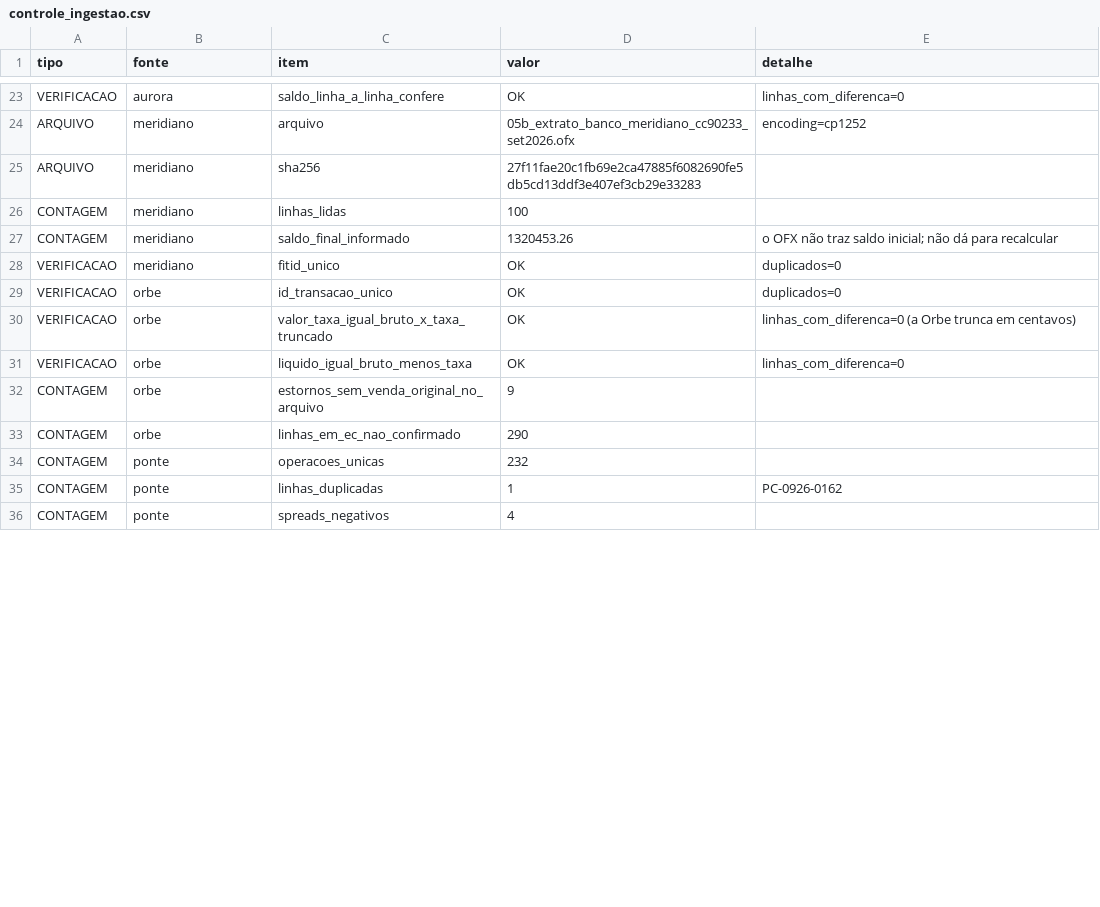
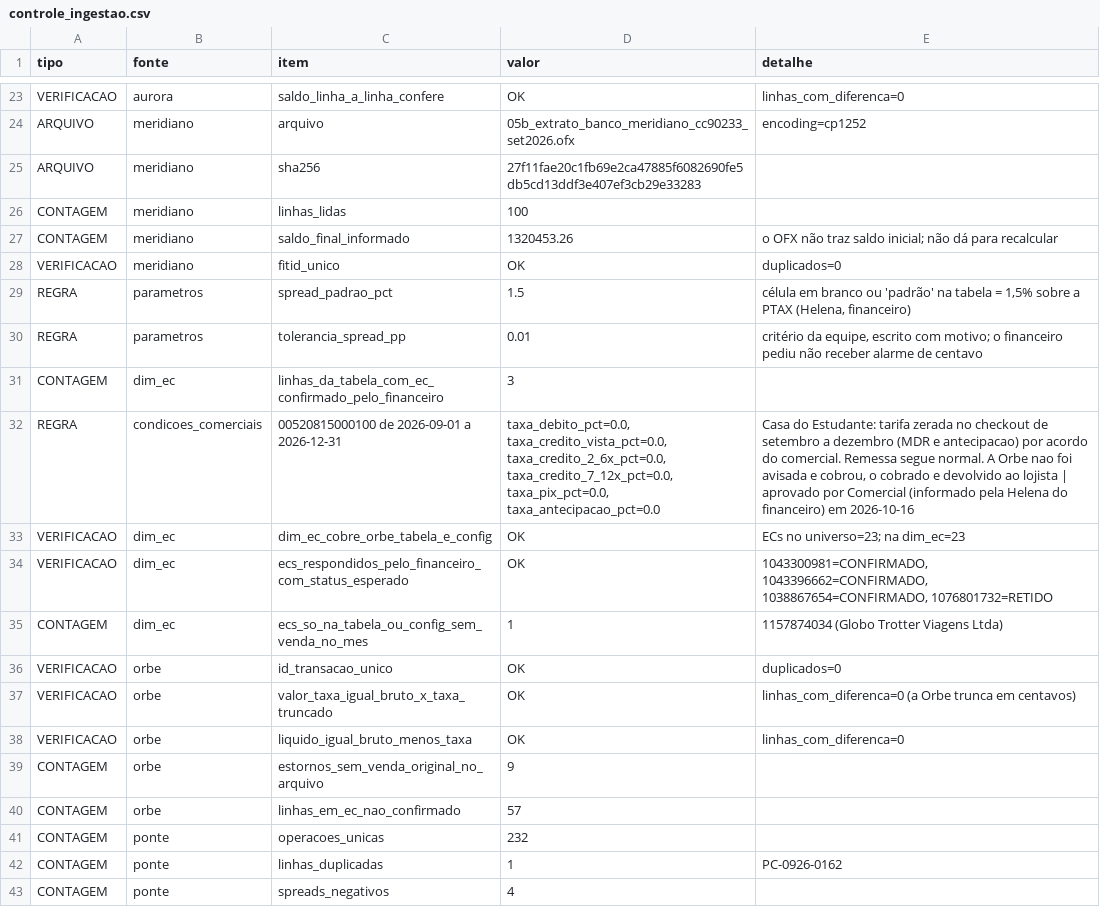
Before and after one commit to matos01pedro26-lab/hackaton_barte, a CSV file: data/controle_ingestao.csv, drawn as a sheet; only a part is shown, gaps mark what is left out; the diff covers the shown part only.

```diff
--- a/data/controle_ingestao.csv
+++ b/data/controle_ingestao.csv
@@ -28,2 +28,9 @@ CONTAGEM;meridiano;saldo_final_informado;1320453.26;"o OFX não traz saldo inici
 VERIFICACAO;meridiano;fitid_unico;OK;duplicados=0
+REGRA;parametros;spread_padrao_pct;1.5;célula em branco ou 'padrão' na tabela = 1,5% sobre a PTAX (Helena, financeiro)
+REGRA;parametros;tolerancia_spread_pp;0.01;"critério da equipe, escrito com motivo; o financeiro pediu não receber alarme de centavo"
+CONTAGEM;dim_ec;linhas_da_tabela_com_ec_confirmado_pelo_financeiro;3;
+REGRA;condicoes_comerciais;00520815000100 de 2026-09-01 a 2026-12-31;taxa_debito_pct=0.0, taxa_credito_vista_pct=0.0, taxa_credito_2_6x_pct=0.0, taxa_credito_7_12x_pct=0.0, taxa_pix_pct=0.0, taxa_antecipacao_pct=0.0;Casa do Estudante: tarifa zerada no checkout de setembro a dezembro (MDR e antecipacao) por acordo do comercial. Remessa segue normal. A Orbe nao foi avisada e cobrou, o cobrado e devolvido ao lojista | aprovado por Comercial (informado pela Helena do financeiro) em 2026-10-16
+VERIFICACAO;dim_ec;dim_ec_cobre_orbe_tabela_e_config;OK;"ECs no universo=23; na dim_ec=23"
+VERIFICACAO;dim_ec;ecs_respondidos_pelo_financeiro_com_status_esperado;OK;1043300981=CONFIRMADO, 1043396662=CONFIRMADO, 1038867654=CONFIRMADO, 1076801732=RETIDO
+CONTAGEM;dim_ec;ecs_so_na_tabela_ou_config_sem_venda_no_mes;1;1157874034 (Globo Trotter Viagens Ltda)
 VERIFICACAO;orbe;id_transacao_unico;OK;duplicados=0
@@ -32,3 +39,3 @@ VERIFICACAO;orbe;liquido_igual_bruto_menos_taxa;OK;linhas_com_diferenca=0
 CONTAGEM;orbe;estornos_sem_venda_original_no_arquivo;9;
-CONTAGEM;orbe;linhas_em_ec_nao_confirmado;290;
+CONTAGEM;orbe;linhas_em_ec_nao_confirmado;57;
 CONTAGEM;ponte;operacoes_unicas;232;
```
Also changed, not shown: 7 added rows and 3 edited cells elsewhere in this file, data/dim_contrato_taxa.csv, data/dim_ec.csv, 11 other files.
